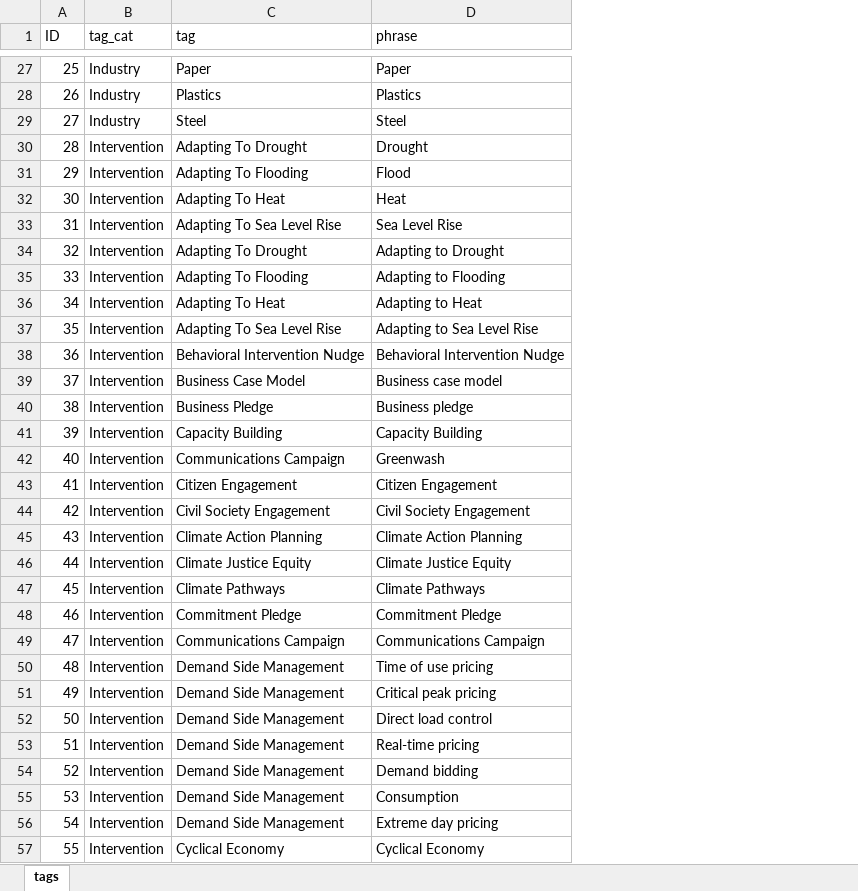
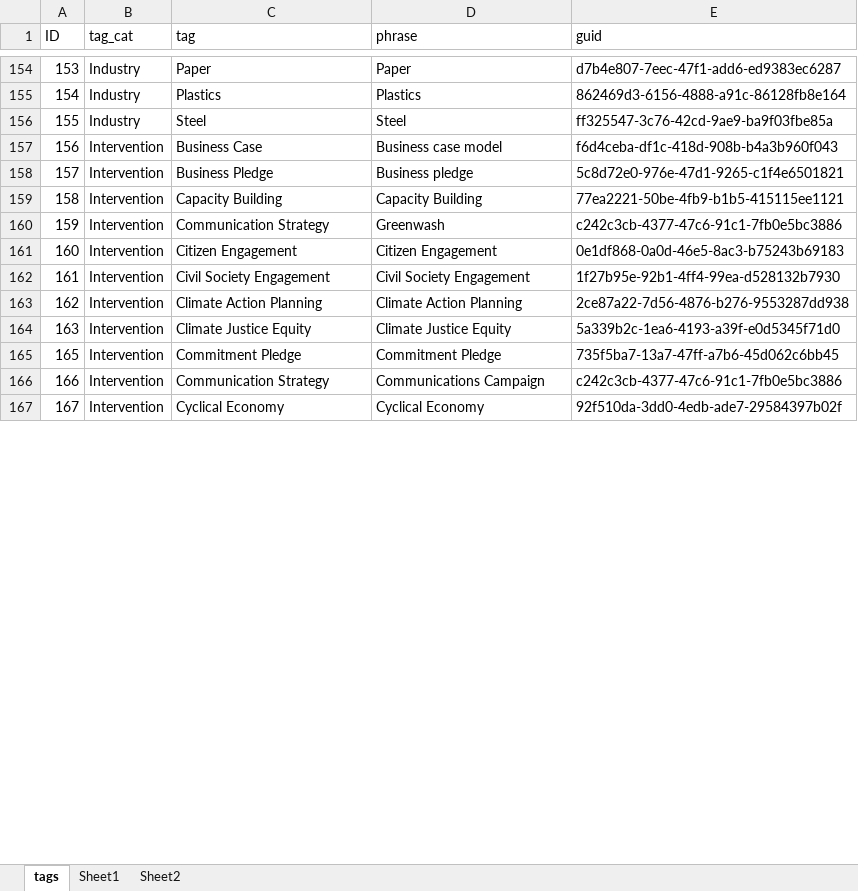
Before and after one commit to RMI/KM_Subscriptions_ETL, an Excel workbook: tags.xlsx, sheet tags, drawn as a sheet; only a part is shown, gaps mark what is left out; values as stored, in another font and other column widths than the file's, no borders; removed rows and columns are numbered as before the commit, all else as after; the diff covers the shown part only; the diff names each change by its address in the sheet, - before the commit and + after, or states it on an @@ line.

```diff
--- a/tags.xlsx (sheet tags)
+++ b/tags.xlsx (sheet tags)
+sheet tab: Sheet1
+sheet tab: Sheet2
+column E (guid), rows 154-167: d7b4e807-7eec-47f1-add6-ed9383ec6287 | 862469d3-6156-4888-a91c-86128fb8e164 | ff325547-3c76-42cd-9ae9-ba9f03fbe85a | f6d4ceba-df1c-418d-908b-b4a3b960f043 | 5c8d72e0-976e-47d1-9265-c1f4e6501821 | 77ea2221-50be-4fb9-b1b5-415115ee1121 | c242c3cb-4377-47c6-91c1-7fb0e5bc3886 | 0e1df868-0a0d-46e5-8ac3-b75243b69183 | 1f27b95e-92b1-4ff4-99ea-d528132b7930 | 2ce87a22-7d56-4876-b276-9553287dd938 | 5a339b2c-1ea6-4193-a39f-e0d5345f71d0 | 735f5ba7-13a7-47ff-a7b6-45d062c6bb45 | c242c3cb-4377-47c6-91c1-7fb0e5bc3886 | 92f510da-3dd0-4edb-ade7-29584397b02f
@@ column A (ID) renumbered between rows 11 and 318 @@
-row 30: 28 | Intervention | Adapting To Drought | Drought
-row 31: 29 | Intervention | Adapting To Flooding | Flood
-row 32: 30 | Intervention | Adapting To Heat | Heat
-row 33: 31 | Intervention | Adapting To Sea Level Rise | Sea Level Rise
-row 34: 32 | Intervention | Adapting To Drought | Adapting to Drought
-row 35: 33 | Intervention | Adapting To Flooding | Adapting to Flooding
-row 36: 34 | Intervention | Adapting To Heat | Adapting to Heat
-row 37: 35 | Intervention | Adapting To Sea Level Rise | Adapting to Sea Level Rise
-row 38: 36 | Intervention | Behavioral Intervention Nudge | Behavioral Intervention Nudge
-C157 (tag): Business Case Model
+C157 (tag): Business Case
-C160 (tag): Communications Campaign
+C160 (tag): Communication Strategy
-row 47: 45 | Intervention | Climate Pathways | Climate Pathways
-C166 (tag): Communications Campaign
+C166 (tag): Communication Strategy
-row 50: 48 | Intervention | Demand Side Management | Time of use pricing
-row 51: 49 | Intervention | Demand Side Management | Critical peak pricing
-row 52: 50 | Intervention | Demand Side Management | Direct load control
-row 53: 51 | Intervention | Demand Side Management | Real-time pricing
-row 54: 52 | Intervention | Demand Side Management | Demand bidding
-row 55: 53 | Intervention | Demand Side Management | Consumption
-row 56: 54 | Intervention | Demand Side Management | Extreme day pricing
```
Also changed, not shown: 161 added rows, 79 removed rows and 74 edited cells elsewhere in this sheet, 13 other files.
